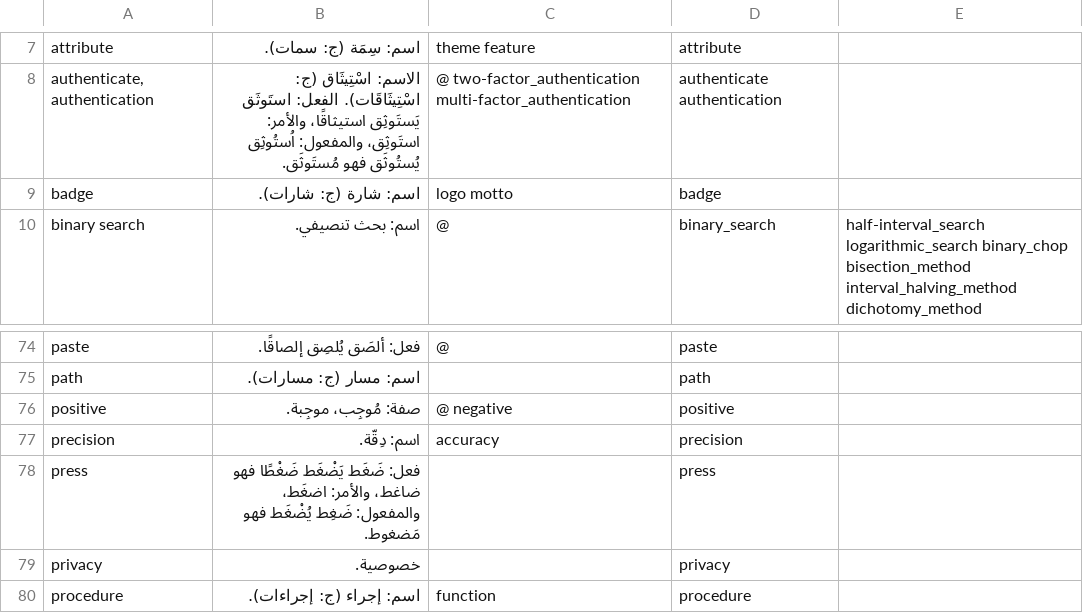
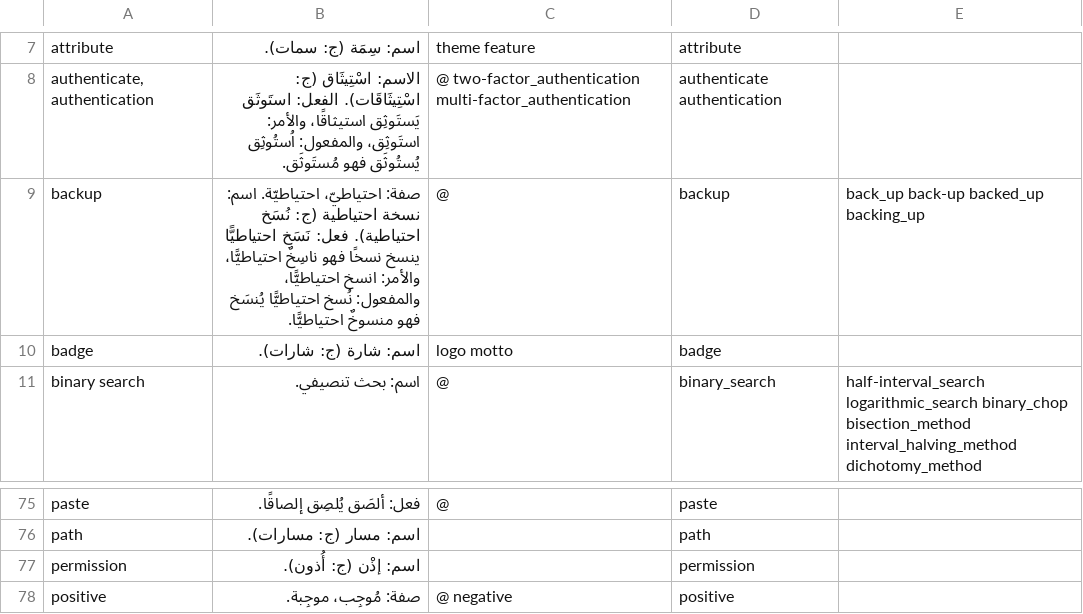
Before and after one commit to noureddin/suami, a TSV file: ysmu.tsv, drawn as a sheet; only a part is shown, gaps mark what is left out; the shorter side is filled out with more unchanged rows; the diff names each change by its address in the sheet, - before the commit and + after, or states it on an @@ line.

Commit message:
🌄 ag: permission, backup

```diff
--- a/ysmu.tsv
+++ b/ysmu.tsv
+row 9: backup | صفة: احتياطيّ، احتياطيّة. اسم: نسخة احتياطية (ج: نُسَخ احتياطية). فعل: نَسَخ احتياطيًّا ينسخ نسخًا فهو ناسِخٌ احتياطيًّا، والأمر: انسخ احتياطيًّا، والمفعول: نُسخ احتياطيًّا يُنسَخ فهو منسوخٌ احتياطيًّا. | @ | backup | back_up back-up backed_up backing_up
+row 77: permission | اسم: إذْن (ج: أُذون). |  | permission
```
Also changed, not shown: 1 other file.
